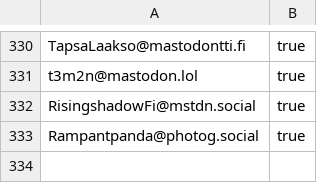
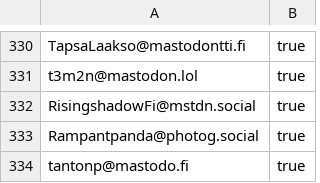
Before and after one commit to ronilaukkarinen/finnish-mastodon-users, a CSV file: following_accounts.csv, drawn as a sheet; only a part is shown, gaps mark what is left out.

Commit message:
Add tantonp@mastodo.fi

```diff
--- a/following_accounts.csv
+++ b/following_accounts.csv
@@ -333 +333,2 @@ RisingshadowFi@mstdn.social, true
 Rampantpanda@photog.social, true
+tantonp@mastodo.fi, true
```
